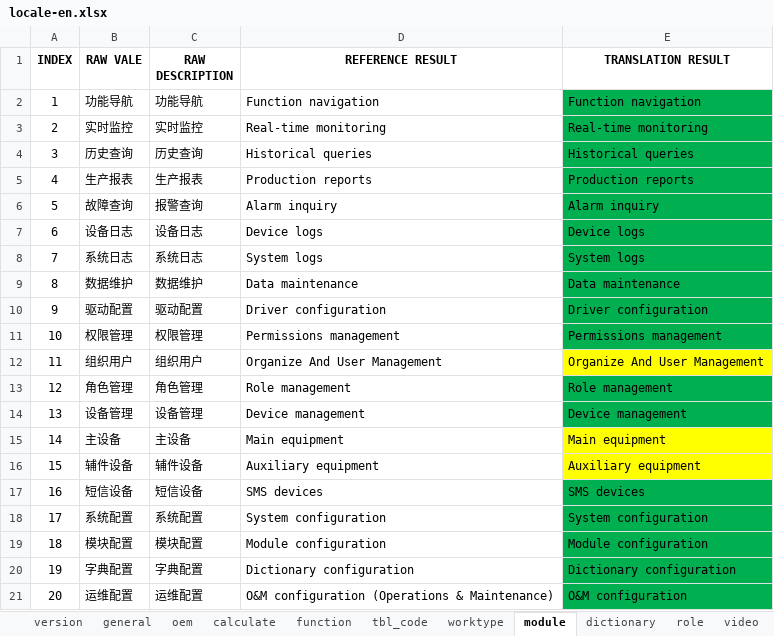
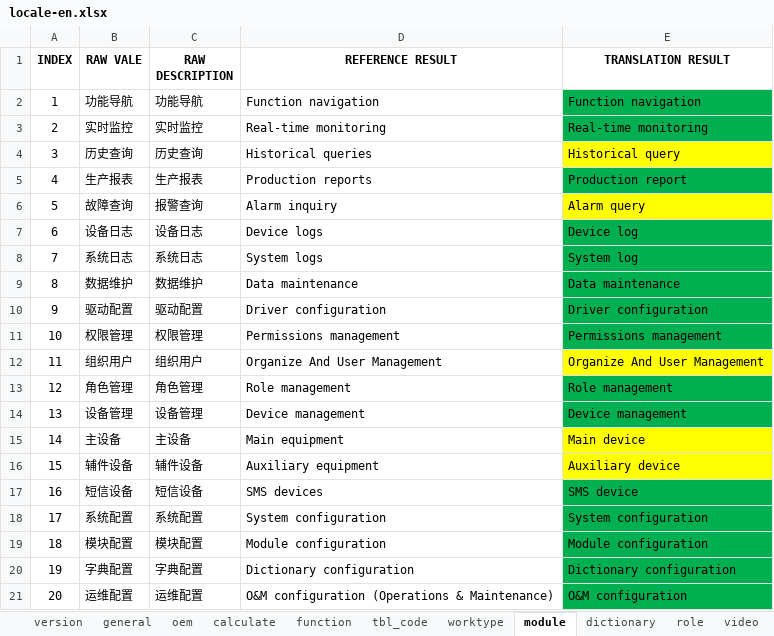
Before and after one commit to cosog/ap, an Excel workbook: WebRoot/oem/feizhou/locale/locale-en.xlsx, sheet module, drawn as a sheet; values as stored, in another font and other column widths than the file's, no borders; the diff names each change by its address in the sheet, - before the commit and + after, or states it on an @@ line.

```diff
--- a/WebRoot/oem/feizhou/locale/locale-en.xlsx (sheet module)
+++ b/WebRoot/oem/feizhou/locale/locale-en.xlsx (sheet module)
-E4 (TRANSLATION RESULT): Historical queries
+E4 (TRANSLATION RESULT): Historical query
-E4 fill: #00B050
+E4 fill: #FFFF00
-E5 (TRANSLATION RESULT): Production reports
+E5 (TRANSLATION RESULT): Production report
-E6 (TRANSLATION RESULT): Alarm inquiry
+E6 (TRANSLATION RESULT): Alarm query
-E6 fill: #00B050
+E6 fill: #FFFF00
-E7 (TRANSLATION RESULT): Device logs
+E7 (TRANSLATION RESULT): Device log
-E8 (TRANSLATION RESULT): System logs
+E8 (TRANSLATION RESULT): System log
-E15 (TRANSLATION RESULT): Main equipment
+E15 (TRANSLATION RESULT): Main device
-E16 (TRANSLATION RESULT): Auxiliary equipment
+E16 (TRANSLATION RESULT): Auxiliary device
-E17 (TRANSLATION RESULT): SMS devices
+E17 (TRANSLATION RESULT): SMS device
```
Also changed, not shown: sheet calculate, sheet function, sheet dictionary, sheet protocol, WebRoot/oem/cnooc/locale/locale-en.xlsx, WebRoot/oem/cnpc/locale/locale-en.xlsx, 6 other files.
